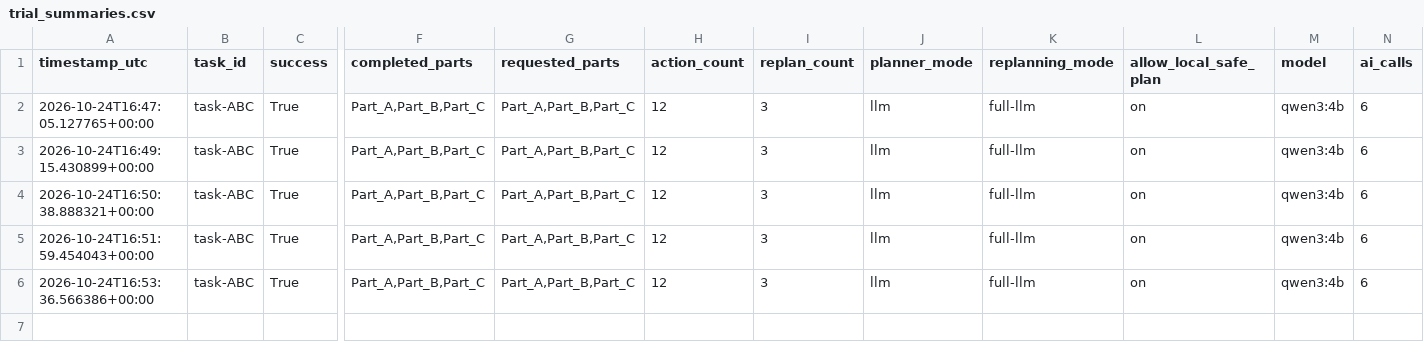
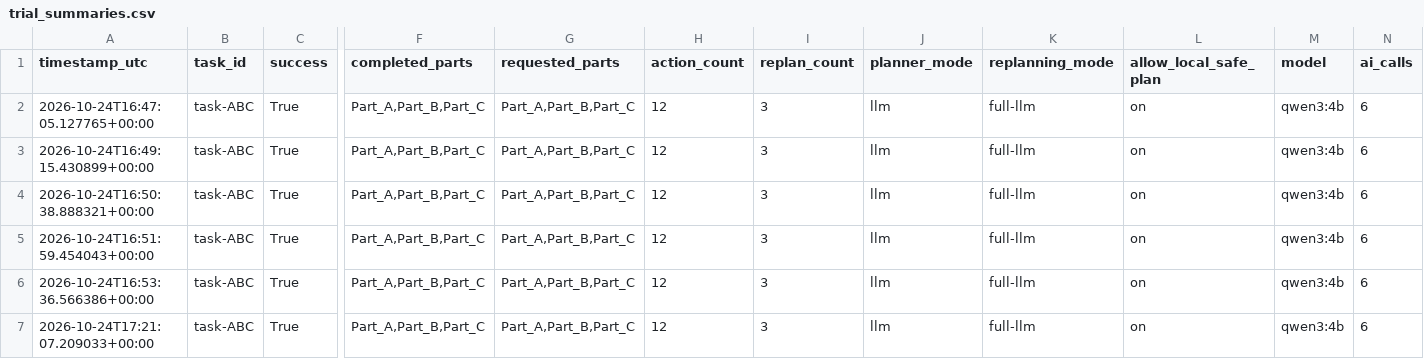
Before and after one commit to bochengpeng/Simulation_practice, a CSV file: RoboDK_Experiment/logs/trial_summaries.csv, drawn as a sheet; only a part is shown, gaps mark what is left out; rows hold the shown columns only; the diff names each change by its address in the sheet, - before the commit and + after, or states it on an @@ line.

```diff
--- a/RoboDK_Experiment/logs/trial_summaries.csv
+++ b/RoboDK_Experiment/logs/trial_summaries.csv
+row 7: 2026-10-24T17:21:07.209033+00:00 | task-ABC | True | Part_A,Part_B,Part_C | Part_A,Part_B,Part_C | 12 | 3 | llm | full-llm | on | qwen3:4b | 6
```
Also changed, not shown: RoboDK_Experiment/logs/task-ABC.csv, 6 other files.
